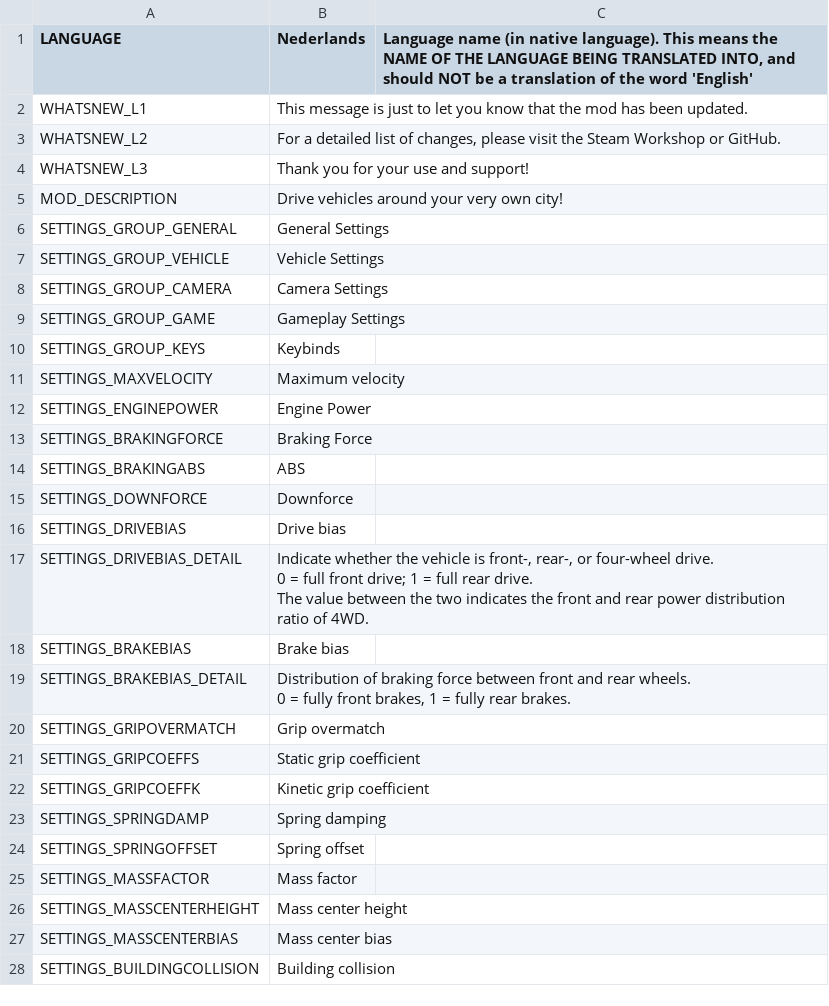
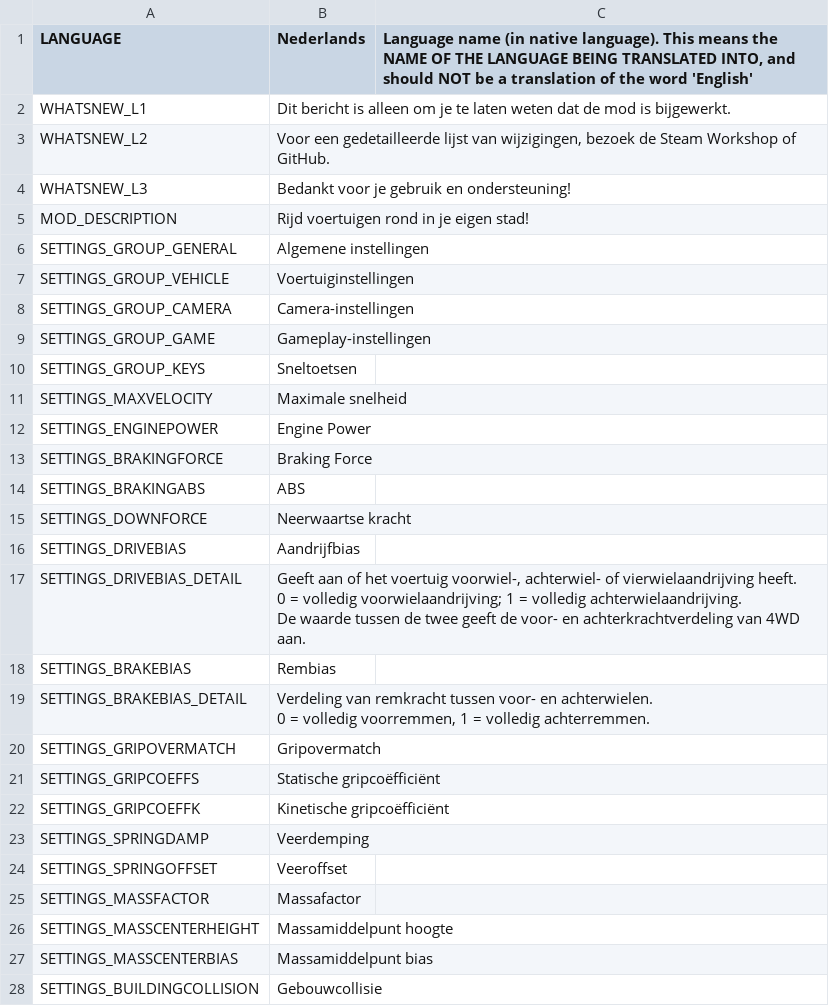
Before and after one commit to will258012/IOperateItRevisited, a CSV file: IOperateIt/Translations/nl-NL.csv, drawn as a sheet; only a part is shown; the diff covers the shown part only.

Commit message:
New translations en-en.csv (Dutch)

```diff
--- a/IOperateIt/Translations/nl-NL.csv
+++ b/IOperateIt/Translations/nl-NL.csv
@@ -1,12 +1,12 @@
 "LANGUAGE","Nederlands","Language name (in native language).  This means the NAME OF THE LANGUAGE BEING TRANSLATED INTO, and should NOT be a translation of the word 'English'"
-"WHATSNEW_L1","This message is just to let you know that the mod has been updated.",""
-"WHATSNEW_L2","For a detailed list of changes, please visit the Steam Workshop or GitHub.",""
-"WHATSNEW_L3","Thank you for your use and support!",""
-"MOD_DESCRIPTION","Drive vehicles around your very own city!",""
-"SETTINGS_GROUP_GENERAL","General Settings",""
-"SETTINGS_GROUP_VEHICLE","Vehicle Settings",""
-"SETTINGS_GROUP_CAMERA","Camera Settings",""
-"SETTINGS_GROUP_GAME","Gameplay Settings",""
-"SETTINGS_GROUP_KEYS","Keybinds",""
-"SETTINGS_MAXVELOCITY","Maximum velocity",""
+"WHATSNEW_L1","Dit bericht is alleen om je te laten weten dat de mod is bijgewerkt.",""
+"WHATSNEW_L2","Voor een gedetailleerde lijst van wijzigingen, bezoek de Steam Workshop of GitHub.",""
+"WHATSNEW_L3","Bedankt voor je gebruik en ondersteuning!",""
+"MOD_DESCRIPTION","Rijd voertuigen rond in je eigen stad!",""
+"SETTINGS_GROUP_GENERAL","Algemene instellingen",""
+"SETTINGS_GROUP_VEHICLE","Voertuiginstellingen",""
+"SETTINGS_GROUP_CAMERA","Camera-instellingen",""
+"SETTINGS_GROUP_GAME","Gameplay-instellingen",""
+"SETTINGS_GROUP_KEYS","Sneltoetsen",""
+"SETTINGS_MAXVELOCITY","Maximale snelheid",""
 "SETTINGS_ENGINEPOWER","Engine Power",""
@@ -14,18 +14,18 @@
 "SETTINGS_BRAKINGABS","ABS",""
-"SETTINGS_DOWNFORCE","Downforce",""
-"SETTINGS_DRIVEBIAS","Drive bias",""
-"SETTINGS_DRIVEBIAS_DETAIL","Indicate whether the vehicle is front-, rear-, or four-wheel drive.
-0 = full front drive; 1 = full rear drive.
-The value between the two indicates the front and rear power distribution ratio of 4WD.",""
-"SETTINGS_BRAKEBIAS","Brake bias",""
-"SETTINGS_BRAKEBIAS_DETAIL","Distribution of braking force between front and rear wheels.
-0 = fully front brakes, 1 = fully rear brakes.",""
-"SETTINGS_GRIPOVERMATCH","Grip overmatch",""
-"SETTINGS_GRIPCOEFFS","Static grip coefficient",""
-"SETTINGS_GRIPCOEFFK","Kinetic grip coefficient",""
-"SETTINGS_SPRINGDAMP","Spring damping",""
-"SETTINGS_SPRINGOFFSET","Spring offset",""
-"SETTINGS_MASSFACTOR","Mass factor",""
-"SETTINGS_MASSCENTERHEIGHT","Mass center height",""
-"SETTINGS_MASSCENTERBIAS","Mass center bias",""
-"SETTINGS_BUILDINGCOLLISION","Building collision",""
+"SETTINGS_DOWNFORCE","Neerwaartse kracht",""
+"SETTINGS_DRIVEBIAS","Aandrijfbias",""
+"SETTINGS_DRIVEBIAS_DETAIL","Geeft aan of het voertuig voorwiel-, achterwiel- of vierwielaandrijving heeft.
+0 = volledig voorwielaandrijving; 1 = volledig achterwielaandrijving.
+De waarde tussen de twee geeft de voor- en achterkrachtverdeling van 4WD aan.",""
+"SETTINGS_BRAKEBIAS","Rembias",""
+"SETTINGS_BRAKEBIAS_DETAIL","Verdeling van remkracht tussen voor- en achterwielen.
+0 = volledig voorremmen, 1 = volledig achterremmen.",""
+"SETTINGS_GRIPOVERMATCH","Gripovermatch",""
+"SETTINGS_GRIPCOEFFS","Statische gripcoëfficiënt",""
+"SETTINGS_GRIPCOEFFK","Kinetische gripcoëfficiënt",""
+"SETTINGS_SPRINGDAMP","Veerdemping",""
+"SETTINGS_SPRINGOFFSET","Veeroffset",""
+"SETTINGS_MASSFACTOR","Massafactor",""
+"SETTINGS_MASSCENTERHEIGHT","Massamiddelpunt hoogte",""
+"SETTINGS_MASSCENTERBIAS","Massamiddelpunt bias",""
+"SETTINGS_BUILDINGCOLLISION","Gebouwcollisie",""
```
Also changed, not shown: 14 edited cells elsewhere in this file.
